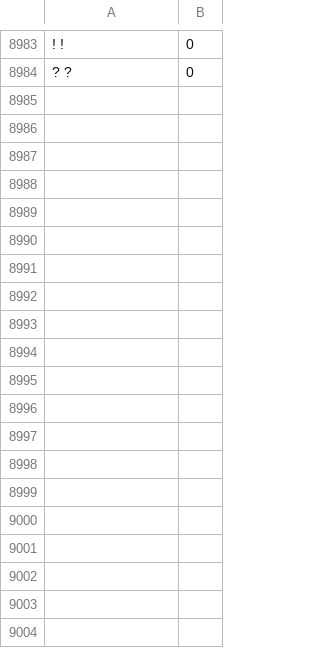
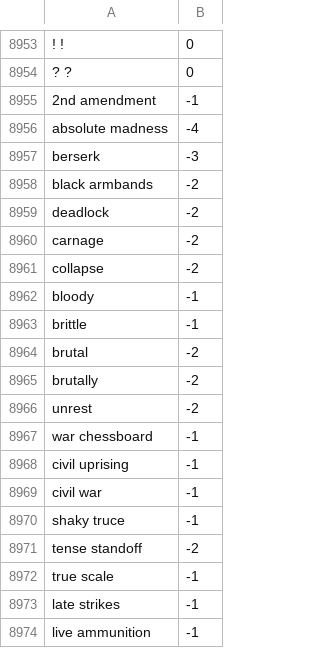
Before and after one commit to sanmitdesai/SMART, a CSV file: wordlist/SMART.csv, drawn as a sheet; only a part is shown, gaps mark what is left out; the diff covers the shown part only; the diff names each change by its address in the sheet, - before the commit and + after, or states it on an @@ line.

```diff
--- a/wordlist/SMART.csv
+++ b/wordlist/SMART.csv
+row 8955: 2nd amendment | -1
+row 8956: absolute madness | -4
+row 8957: berserk | -3
+row 8958: black armbands | -2
+row 8959: deadlock | -2
+row 8960: carnage | -2
+row 8961: collapse | -2
+row 8962: bloody | -1
+row 8963: brittle | -1
+row 8964: brutal | -2
+row 8965: brutally | -2
+row 8966: unrest | -2
+row 8967: war chessboard | -1
+row 8968: civil uprising | -1
+row 8969: civil war | -1
+row 8970: shaky truce | -1
+row 8971: tense standoff | -2
+row 8972: true scale | -1
+row 8973: late strikes | -1
+row 8974: live ammunition | -1
```
Also changed, not shown: 16 added rows, 30 removed rows and 53 edited cells elsewhere in this file, 7 other files.
